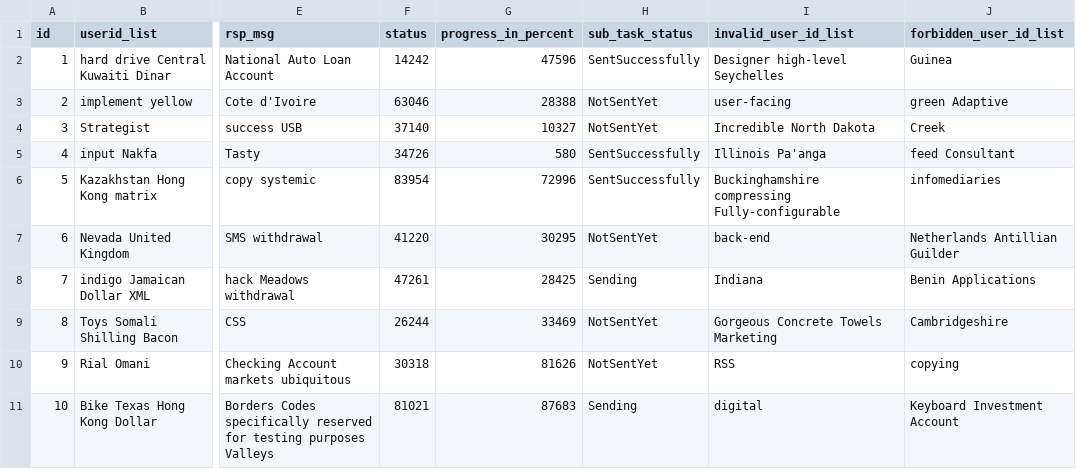
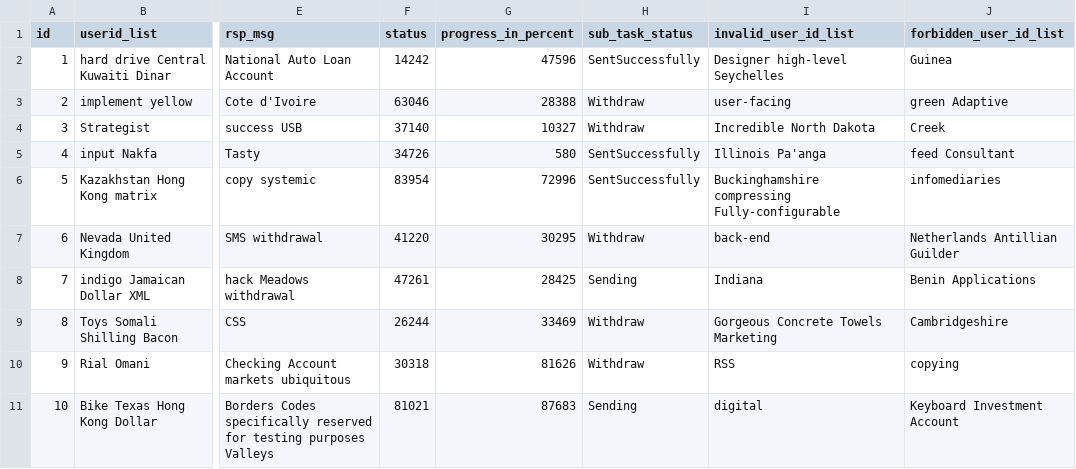
Before and after one commit to ping203/esign, a CSV file: src/main/resources/config/liquibase/fake-data/msg_sub_task.csv, drawn as a sheet; only a part is shown, gaps mark what is left out; the diff names each change by its address in the sheet, - before the commit and + after, or states it on an @@ line.

```diff
--- a/src/main/resources/config/liquibase/fake-data/msg_sub_task.csv
+++ b/src/main/resources/config/liquibase/fake-data/msg_sub_task.csv
-H3:H4 (sub_task_status): NotSentYet
+H3:H4 (sub_task_status): Withdraw
-H7 (sub_task_status): NotSentYet
+H7 (sub_task_status): Withdraw
-H9:H10 (sub_task_status): NotSentYet
+H9:H10 (sub_task_status): Withdraw
```
Also changed, not shown: src/main/resources/config/liquibase/fake-data/msg_task.csv, 20 other files.
